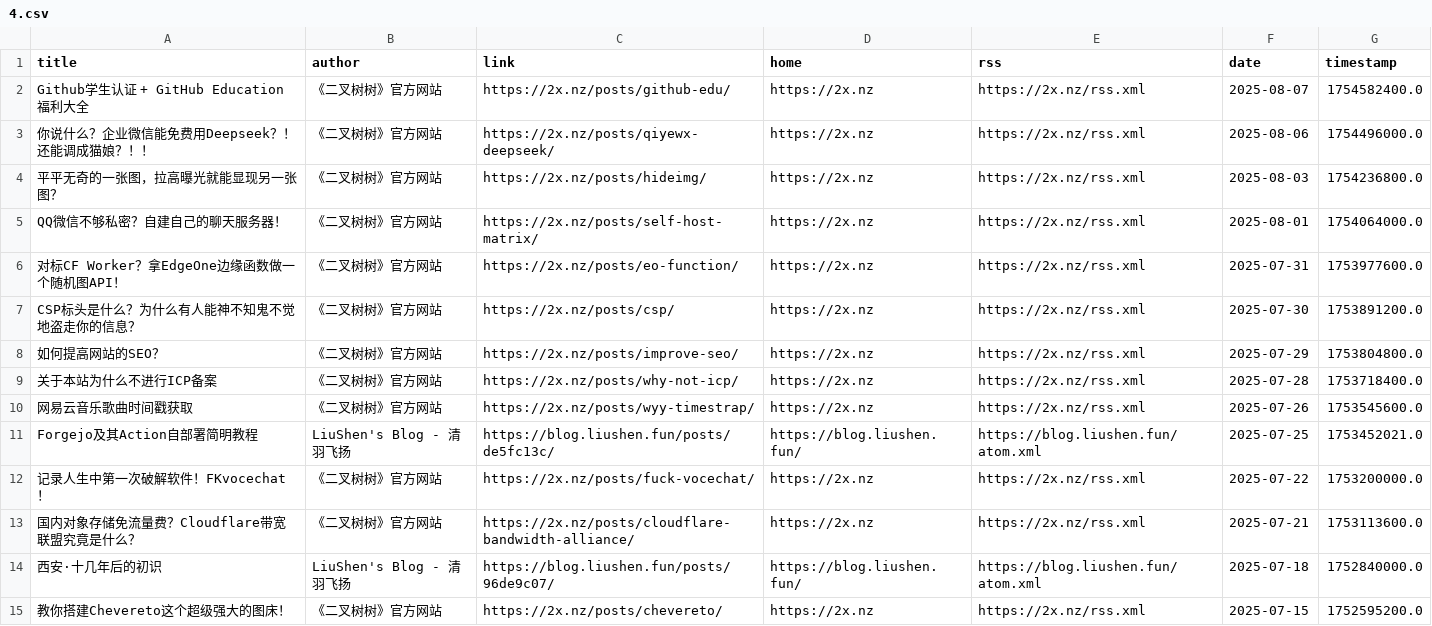
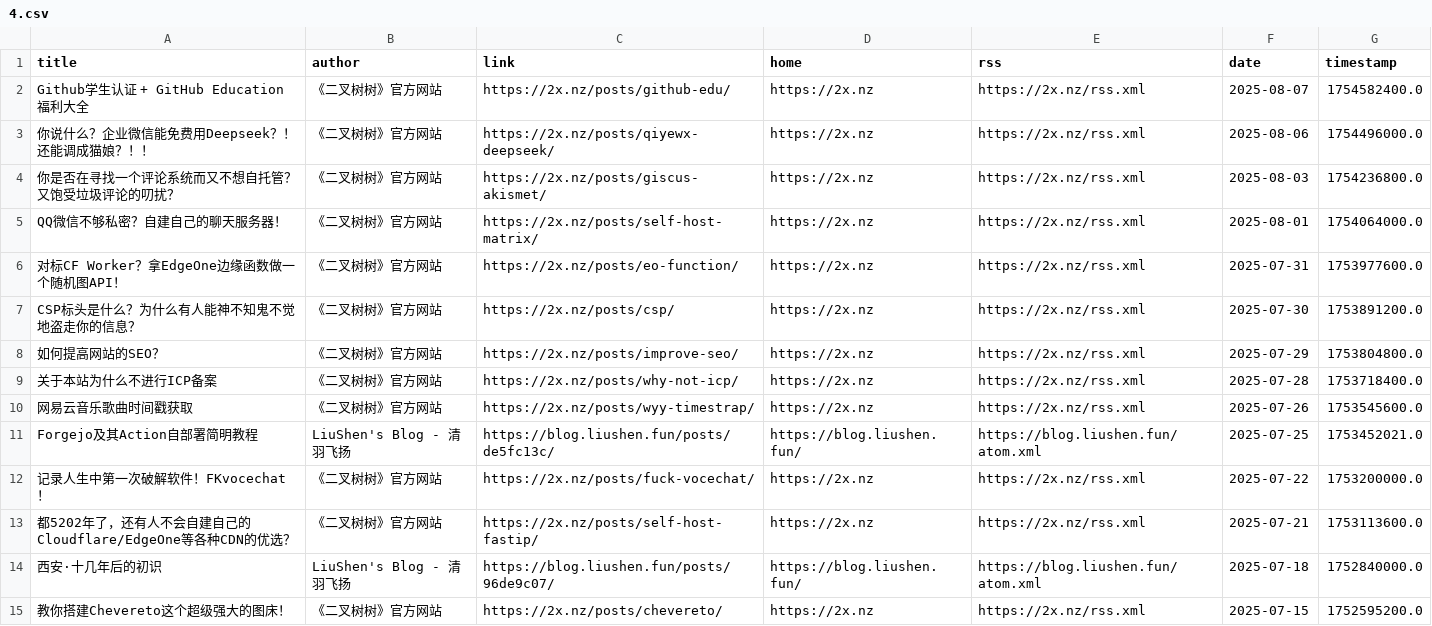
Before and after one commit to Moretti815/rssblog-source, a CSV file: all/4.csv, drawn as a sheet; only a part is shown.

```diff
--- a/all/4.csv
+++ b/all/4.csv
@@ -3,3 +3,3 @@ Github学生认证 + GitHub Education福利大全,《二叉树树》官方网站
 你说什么？企业微信能免费用Deepseek？！还能调成猫娘？！！,《二叉树树》官方网站,https://2x.nz/posts/qiyewx-deepseek/,https://2x.nz,https://2x.nz/rss.xml,2025-08-06,1754496000.0
-平平无奇的一张图，拉高曝光就能显现另一张图？,《二叉树树》官方网站,https://2x.nz/posts/hideimg/,https://2x.nz,https://2x.nz/rss.xml,2025-08-03,1754236800.0
+你是否在寻找一个评论系统而又不想自托管？又饱受垃圾评论的叨扰？,《二叉树树》官方网站,https://2x.nz/posts/giscus-akismet/,https://2x.nz,https://2x.nz/rss.xml,2025-08-03,1754236800.0
 QQ微信不够私密？自建自己的聊天服务器！,《二叉树树》官方网站,https://2x.nz/posts/self-host-matrix/,https://2x.nz,https://2x.nz/rss.xml,2025-08-01,1754064000.0
@@ -12,3 +12,3 @@ Forgejo及其Action自部署简明教程,LiuShen's Blog - 清羽飞扬,https://b
 记录人生中第一次破解软件！FKvocechat！,《二叉树树》官方网站,https://2x.nz/posts/fuck-vocechat/,https://2x.nz,https://2x.nz/rss.xml,2025-07-22,1753200000.0
-国内对象存储免流量费？Cloudflare带宽联盟究竟是什么？,《二叉树树》官方网站,https://2x.nz/posts/cloudflare-bandwidth-alliance/,https://2x.nz,https://2x.nz/rss.xml,2025-07-21,1753113600.0
+都5202年了，还有人不会自建自己的Cloudflare/EdgeOne等各种CDN的优选？,《二叉树树》官方网站,https://2x.nz/posts/self-host-fastip/,https://2x.nz,https://2x.nz/rss.xml,2025-07-21,1753113600.0
 西安·十几年后的初识,LiuShen's Blog - 清羽飞扬,https://blog.liushen.fun/posts/96de9c07/,https://blog.liushen.fun/,https://blog.liushen.fun/atom.xml,2025-07-18,1752840000.0
```
Also changed, not shown: all/5.csv, all/6.csv, 9 other files.
